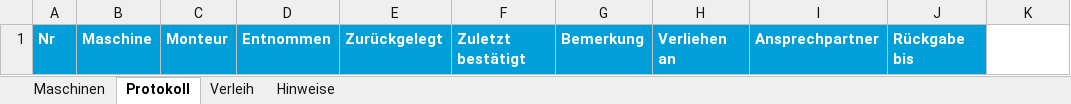
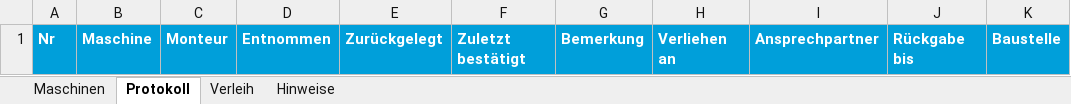
Before and after one commit to Muecke1982/airtec-ibn, an Excel workbook: vorlagen/Airtec_Maschinen.xlsx, sheet Protokoll, drawn as a sheet; values as stored, in another font and other column widths than the file's, no borders; the diff names each change by its address in the sheet, - before the commit and + after, or states it on an @@ line.

```diff
--- a/vorlagen/Airtec_Maschinen.xlsx (sheet Protokoll)
+++ b/vorlagen/Airtec_Maschinen.xlsx (sheet Protokoll)
-K1: (empty)
+K1: Baustelle
-K1 fill: none
+K1 fill: #009FDA
```
Also changed, not shown: sheet Hinweise, 5 other files.
